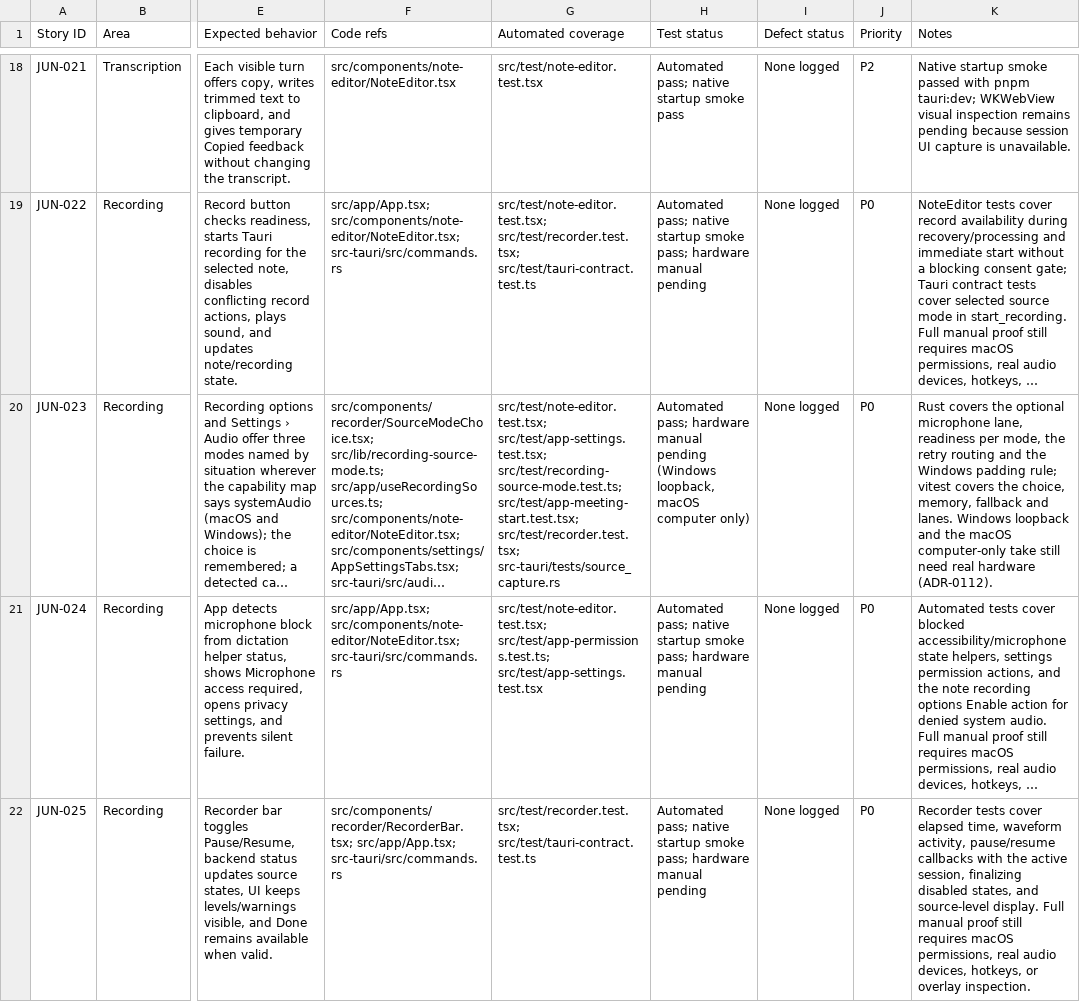
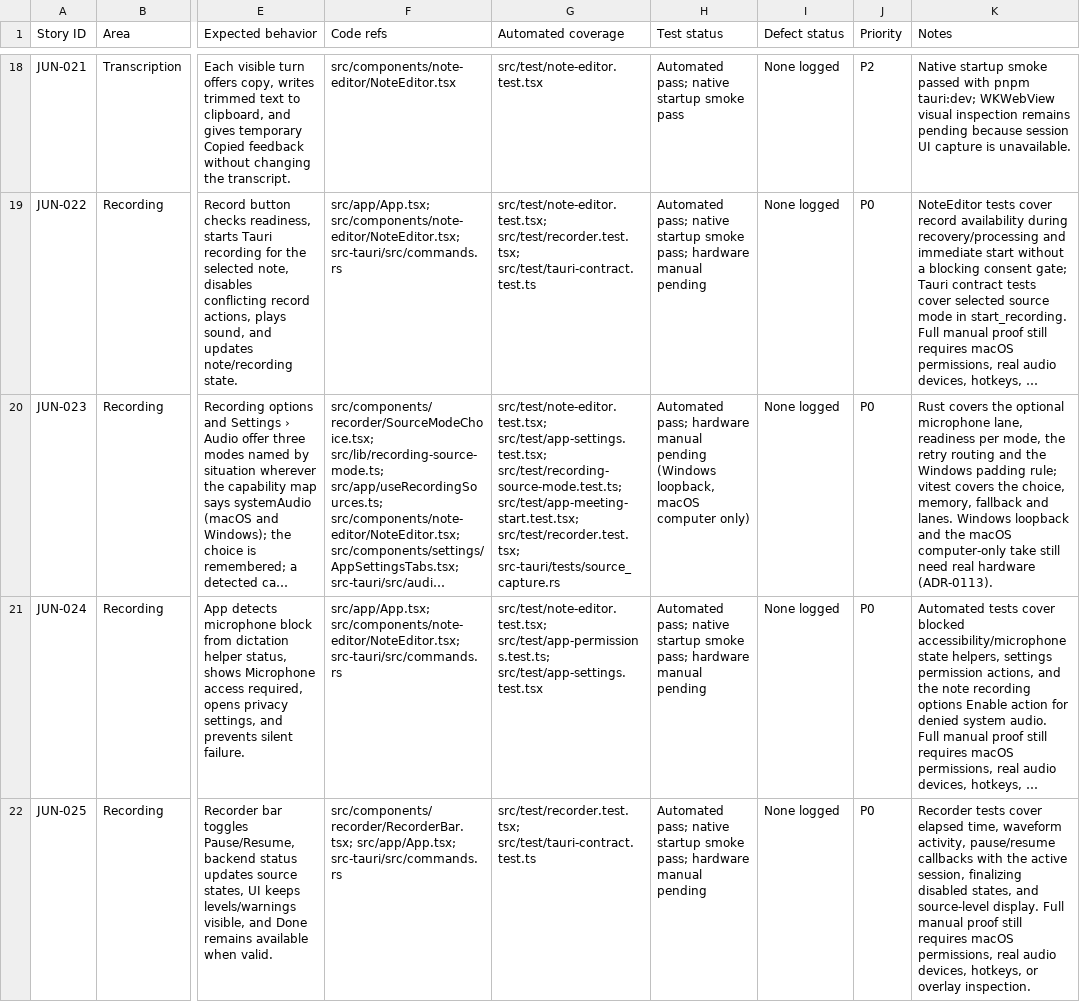
Before and after one commit to Irdanwen/sub-rosa, a TSV file: docs/qa/feature-user-stories.tsv, drawn as a sheet; only a part is shown, gaps mark what is left out; long unchanged cells end in …; the diff names each change by its address in the sheet, - before the commit and + after, or states it on an @@ line.

```diff
--- a/docs/qa/feature-user-stories.tsv
+++ b/docs/qa/feature-user-stories.tsv
-K20 (Notes): …real hardware (ADR-0112).
+K20 (Notes): …real hardware (ADR-0113).
```
Also changed, not shown: 13 other files.
